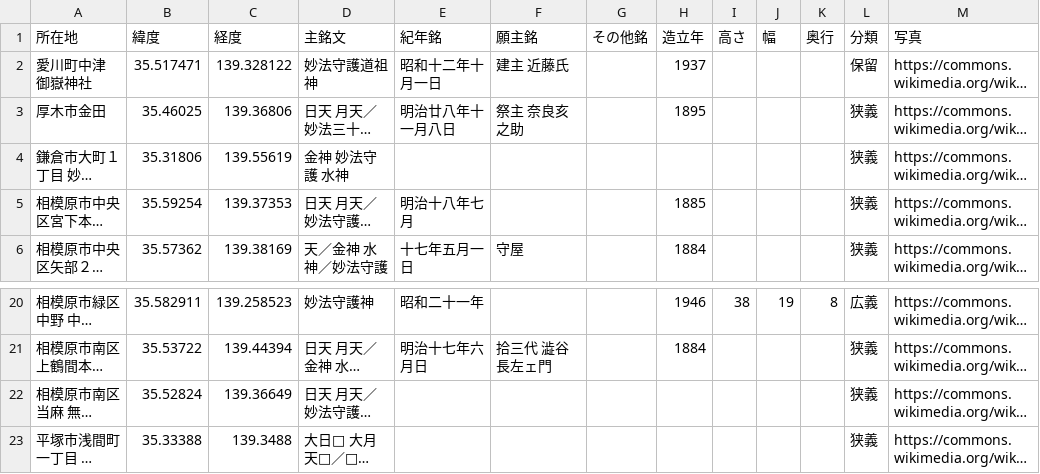
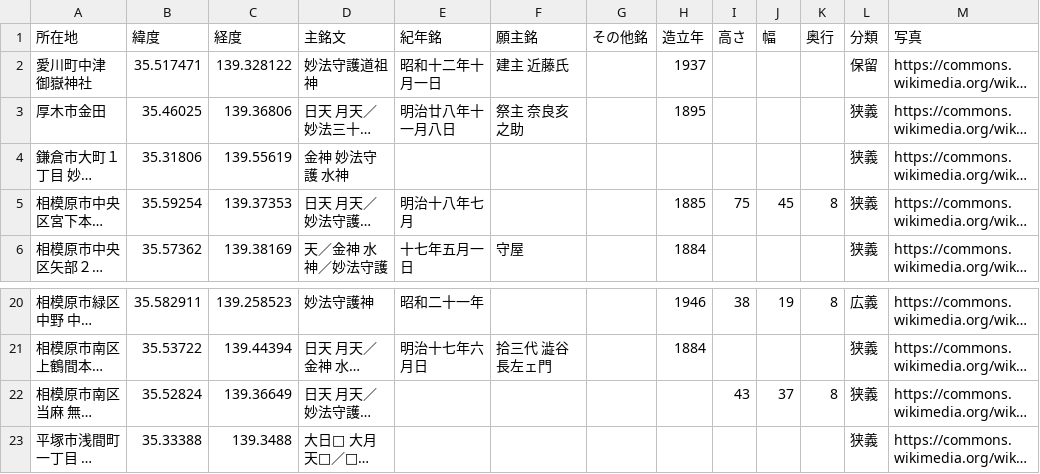
Before and after one commit to sekibutsu-info/myoho_shugohi, a CSV file: 妙法守護碑.csv, drawn as a sheet; only a part is shown, gaps mark what is left out; long unchanged cells end in …; the diff names each change by its address in the sheet, - before the commit and + after, or states it on an @@ line.

Commit message:
Update 妙法守護碑.csv

```diff
--- a/妙法守護碑.csv
+++ b/妙法守護碑.csv
-I5 (高さ): (empty)
+I5 (高さ): 75
-J5 (幅): (empty)
+J5 (幅): 45
-K5 (奥行): (empty)
+K5 (奥行): 8
-I22 (高さ): (empty)
+I22 (高さ): 43
-J22 (幅): (empty)
+J22 (幅): 37
-K22 (奥行): (empty)
+K22 (奥行): 8
```
